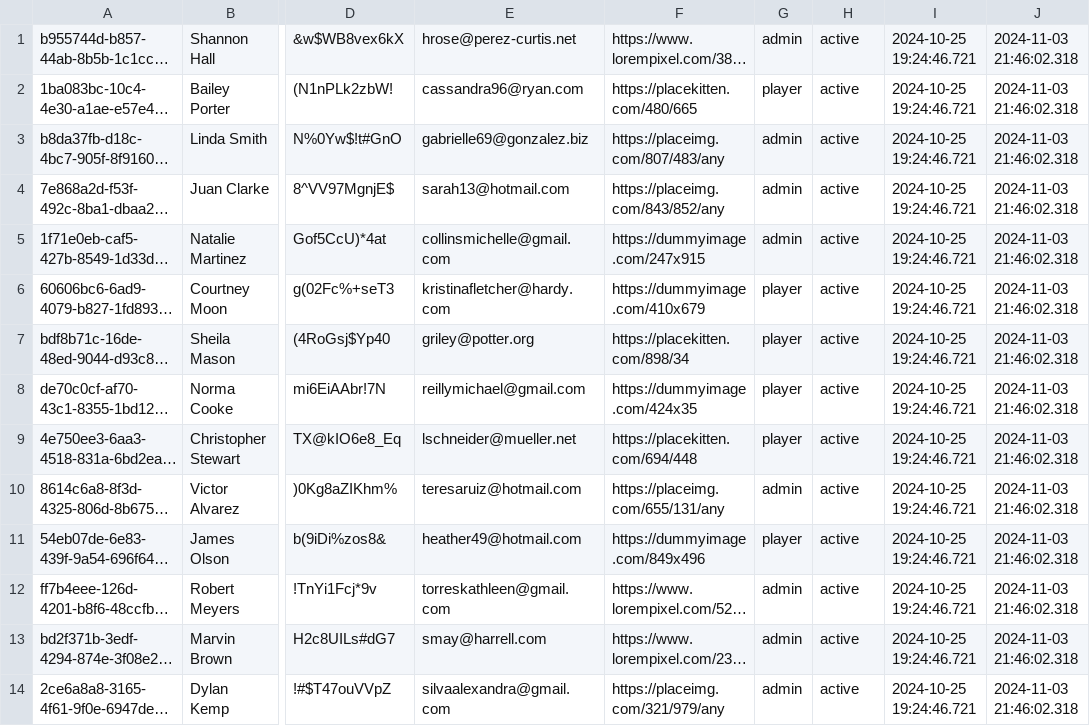
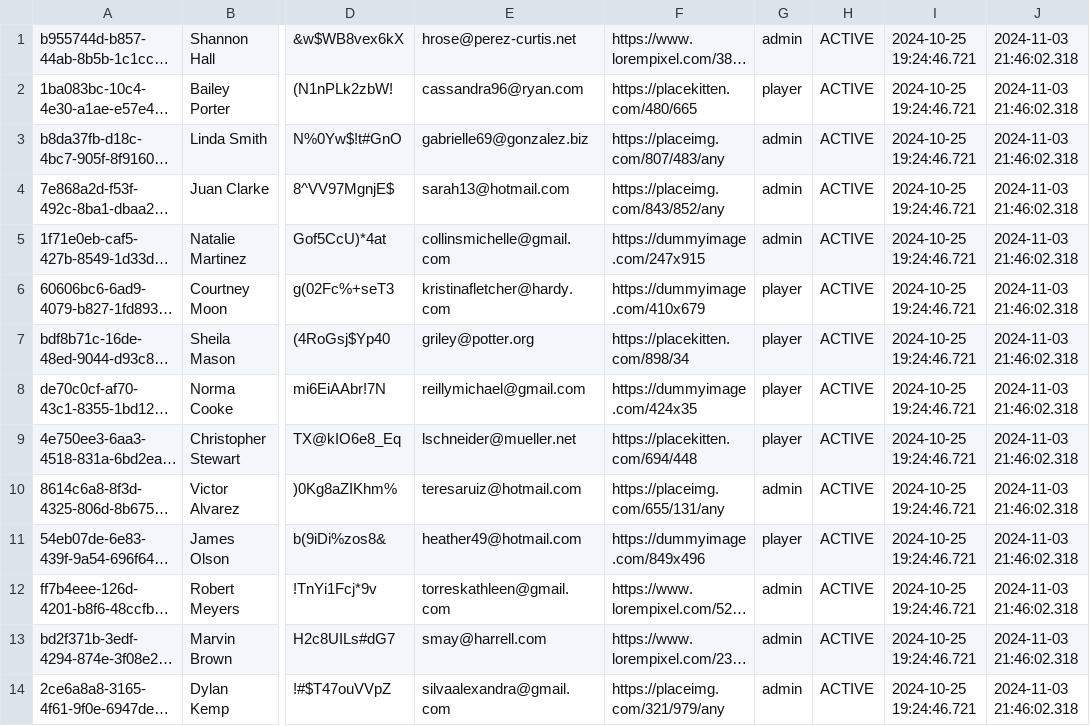
Before and after one commit to KrlozMedina/highscore-tracker, a CSV file: docs/data/users.csv, drawn as a sheet; only a part is shown, gaps mark what is left out; long unchanged cells end in …; the diff covers the shown part only; the diff names each change by its address in the sheet, - before the commit and + after, or states it on an @@ line.

```diff
--- a/docs/data/users.csv
+++ b/docs/data/users.csv
-H1:H14: active
+H1:H14: ACTIVE
```
Also changed, not shown: 85 edited cells elsewhere in this file, 42 other files.
